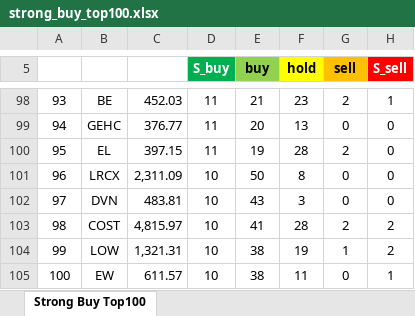
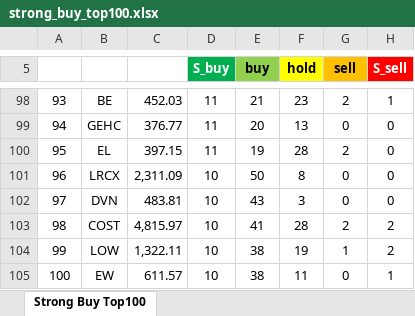
Before and after one commit to yuunseong20-hash/strongbut_top100, an Excel workbook: docs/strong_buy_top100.xlsx, sheet Strong Buy Top100, drawn as a sheet; only a part is shown, gaps mark what is left out; values as stored, in another font and other column widths than the file's, no borders; the diff covers the shown part only; the diff names each change by its address in the sheet, - before the commit and + after, or states it on an @@ line.

```diff
--- a/docs/strong_buy_top100.xlsx (sheet Strong Buy Top100)
+++ b/docs/strong_buy_top100.xlsx (sheet Strong Buy Top100)
@@ column A renumbered between rows 3 and 73 @@
-C104: 1,321.31
+C104: 1,322.11
```
Also changed, not shown: 1 added row, 1 removed row and 4 edited cells elsewhere in this sheet, 2 other files.
